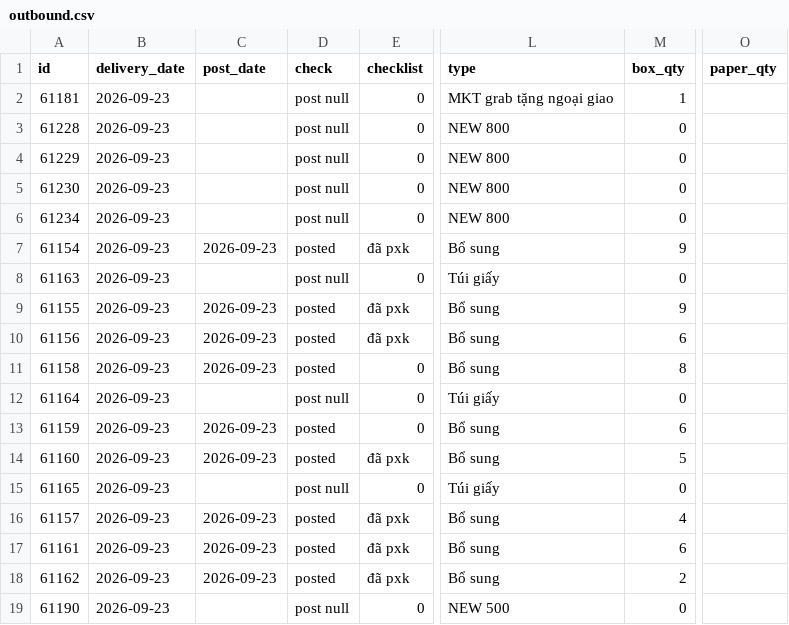
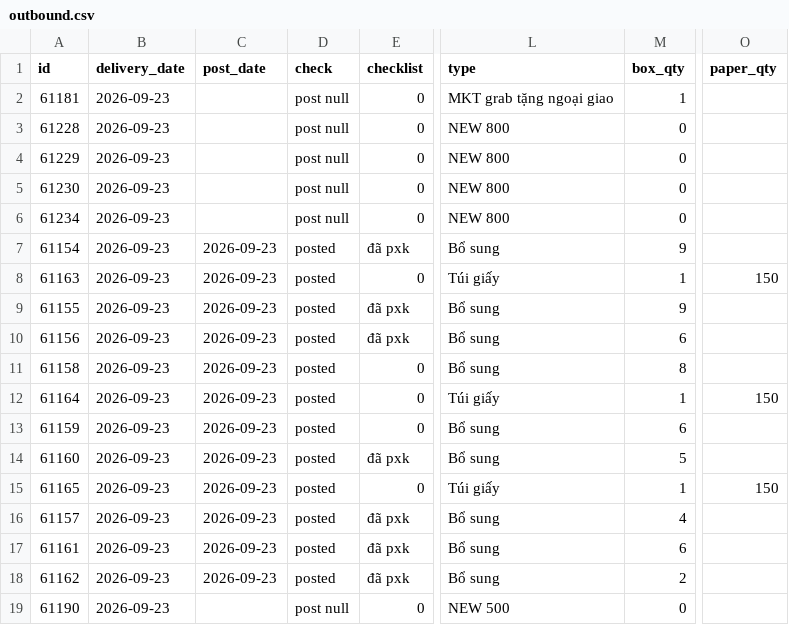
Before and after one commit to thuanmaison113-boop/report, a CSV file: outbound.csv, drawn as a sheet; only a part is shown, gaps mark what is left out; the diff names each change by its address in the sheet, - before the commit and + after, or states it on an @@ line.

Commit message:
Update data 2026-09-23 11:40

```diff
--- a/outbound.csv
+++ b/outbound.csv
-C8 (post_date): (empty)
+C8 (post_date): 2026-09-23
-D8 (check): post null
+D8 (check): posted
-M8 (box_qty): 0
+M8 (box_qty): 1
-O8 (paper_qty): (empty)
+O8 (paper_qty): 150
-C12 (post_date): (empty)
+C12 (post_date): 2026-09-23
-D12 (check): post null
+D12 (check): posted
-M12 (box_qty): 0
+M12 (box_qty): 1
-O12 (paper_qty): (empty)
+O12 (paper_qty): 150
-C15 (post_date): (empty)
+C15 (post_date): 2026-09-23
-D15 (check): post null
+D15 (check): posted
-M15 (box_qty): 0
+M15 (box_qty): 1
-O15 (paper_qty): (empty)
+O15 (paper_qty): 150
```
